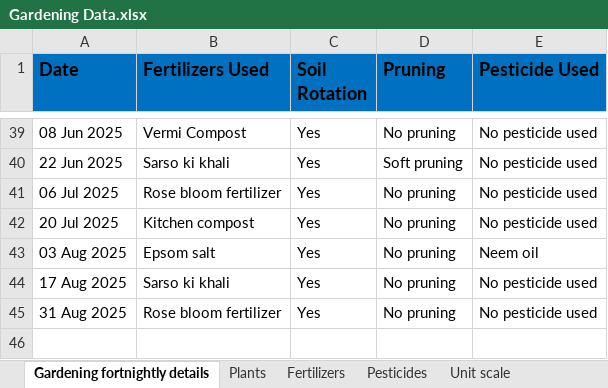
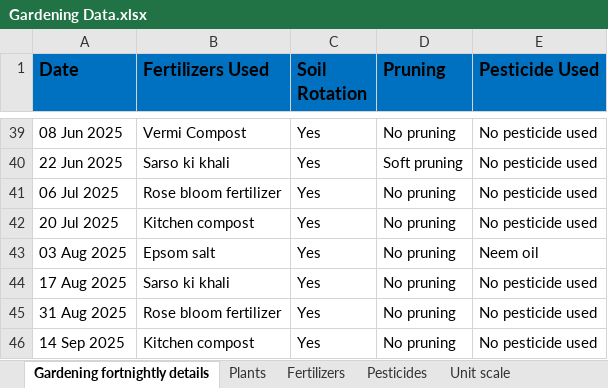
Before and after one commit to Gaurav2807/My-garden, an Excel workbook: Gardening Data.xlsx, sheet Gardening fortnightly details, drawn as a sheet; only a part is shown, gaps mark what is left out; values as stored, in another font and other column widths than the file's, no borders; table styles not drawn; the diff names each change by its address in the sheet, - before the commit and + after, or states it on an @@ line.

Commit message:
Added "14-09-2025" data

```diff
--- a/Gardening Data.xlsx (sheet Gardening fortnightly details)
+++ b/Gardening Data.xlsx (sheet Gardening fortnightly details)
+row 46: 14 Sep 2025 | Kitchen compost | Yes | No pruning | No pesticide used
```
